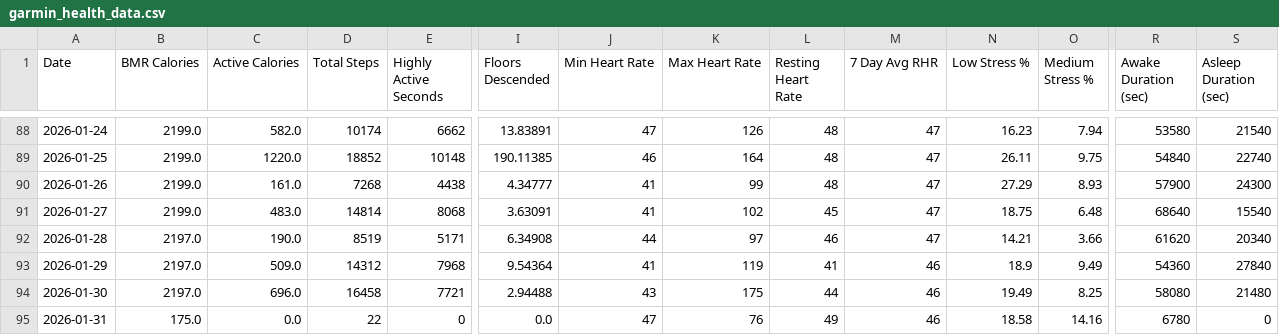
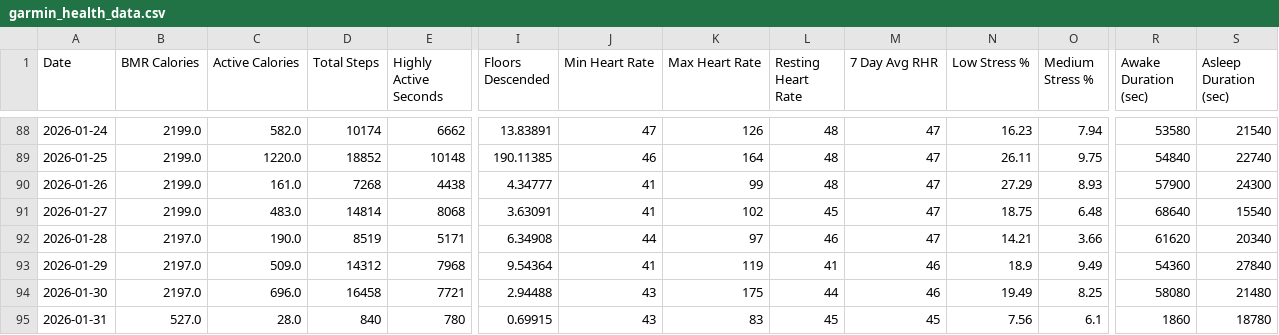
Before and after one commit to lukeram-3420/training-data, a CSV file: garmin_health_data.csv, drawn as a sheet; only a part is shown, gaps mark what is left out; the diff covers the shown part only; the diff names each change by its address in the sheet, - before the commit and + after, or states it on an @@ line.

Commit message:
Data update: 2026-01-31 06:05:13

```diff
--- a/garmin_health_data.csv
+++ b/garmin_health_data.csv
-B95 (BMR Calories): 175.0
+B95 (BMR Calories): 527.0
-C95 (Active Calories): 0.0
+C95 (Active Calories): 28.0
-D95 (Total Steps): 22
+D95 (Total Steps): 840
-E95 (Highly Active Seconds): 0
+E95 (Highly Active Seconds): 780
-I95 (Floors Descended): 0.0
+I95 (Floors Descended): 0.69915
-J95 (Min Heart Rate): 47
+J95 (Min Heart Rate): 43
-K95 (Max Heart Rate): 76
+K95 (Max Heart Rate): 83
-L95 (Resting Heart Rate): 49
+L95 (Resting Heart Rate): 45
-M95 (7 Day Avg RHR): 46
+M95 (7 Day Avg RHR): 45
-N95 (Low Stress %): 18.58
+N95 (Low Stress %): 7.56
-O95 (Medium Stress %): 14.16
+O95 (Medium Stress %): 6.1
-R95 (Awake Duration (sec)): 6780
+R95 (Awake Duration (sec)): 1860
-S95 (Asleep Duration (sec)): 0
+S95 (Asleep Duration (sec)): 18780
```
Also changed, not shown: 21 edited cells elsewhere in this file.
